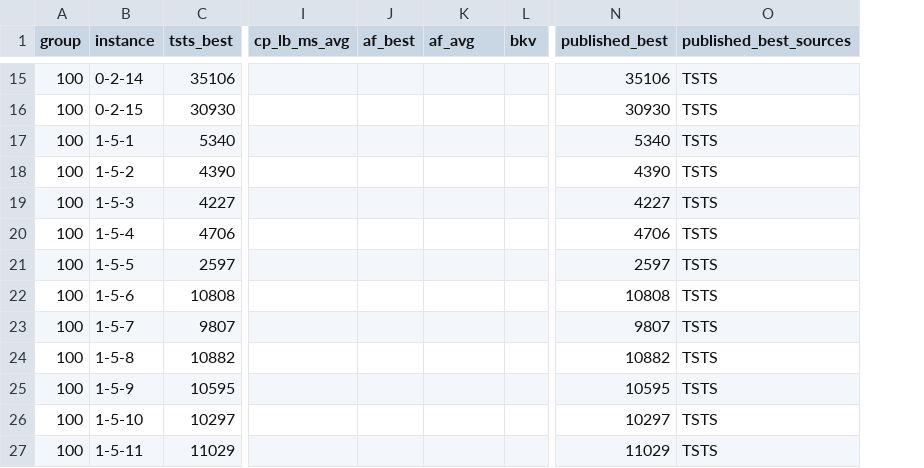
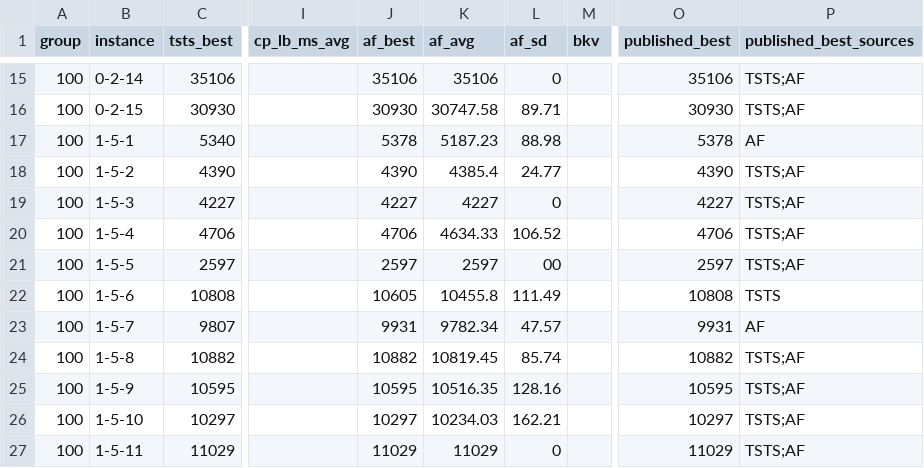
Before and after one commit to rubincus/mdmkp-gpu-cooperative-search-results, a CSV file: data/reference_values.csv, drawn as a sheet; only a part is shown, gaps mark what is left out; addresses are those after the commit; the diff covers the shown part only; the diff names each change by its address in the sheet, - before the commit and + after, or states it on an @@ line.

```diff
--- a/data/reference_values.csv
+++ b/data/reference_values.csv
+column L (af_sd), rows 15-27: 0 | 89.71 | 88.98 | 24.77 | 0 | 106.52 | 00 | 111.49 | 47.57 | 85.74 | 128.16 | 162.21 | 0
-J15 (af_best): (empty)
+J15 (af_best): 35106
-K15 (af_avg): (empty)
+K15 (af_avg): 35106
-P15:P16 (published_best_sources): TSTS
+P15:P16 (published_best_sources): TSTS;AF
-J16 (af_best): (empty)
+J16 (af_best): 30930
-K16 (af_avg): (empty)
+K16 (af_avg): 30747.58
-J17 (af_best): (empty)
+J17 (af_best): 5378
-K17 (af_avg): (empty)
+K17 (af_avg): 5187.23
-O17 (published_best): 5340
+O17 (published_best): 5378
-P17 (published_best_sources): TSTS
+P17 (published_best_sources): AF
-J18 (af_best): (empty)
+J18 (af_best): 4390
-K18 (af_avg): (empty)
+K18 (af_avg): 4385.4
-P18:P21 (published_best_sources): TSTS
+P18:P21 (published_best_sources): TSTS;AF
-J19 (af_best): (empty)
+J19 (af_best): 4227
-K19 (af_avg): (empty)
+K19 (af_avg): 4227
-J20 (af_best): (empty)
+J20 (af_best): 4706
-K20 (af_avg): (empty)
+K20 (af_avg): 4634.33
-J21 (af_best): (empty)
+J21 (af_best): 2597
-K21 (af_avg): (empty)
+K21 (af_avg): 2597
-J22 (af_best): (empty)
+J22 (af_best): 10605
-K22 (af_avg): (empty)
+K22 (af_avg): 10455.8
-J23 (af_best): (empty)
+J23 (af_best): 9931
-K23 (af_avg): (empty)
+K23 (af_avg): 9782.34
-O23 (published_best): 9807
+O23 (published_best): 9931
-P23 (published_best_sources): TSTS
+P23 (published_best_sources): AF
-J24 (af_best): (empty)
+J24 (af_best): 10882
-K24 (af_avg): (empty)
+K24 (af_avg): 10819.45
-P24:P27 (published_best_sources): TSTS
+P24:P27 (published_best_sources): TSTS;AF
-J25 (af_best): (empty)
+J25 (af_best): 10595
-K25 (af_avg): (empty)
+K25 (af_avg): 10516.35
-J26 (af_best): (empty)
+J26 (af_best): 10297
-K26 (af_avg): (empty)
+K26 (af_avg): 10234.03
-J27 (af_best): (empty)
+J27 (af_best): 11029
-K27 (af_avg): (empty)
+K27 (af_avg): 11029
```
Also changed, not shown: 114 edited cells elsewhere in this file, data/campaign/summary.csv, data/reference_sources.csv, 3 other files.
